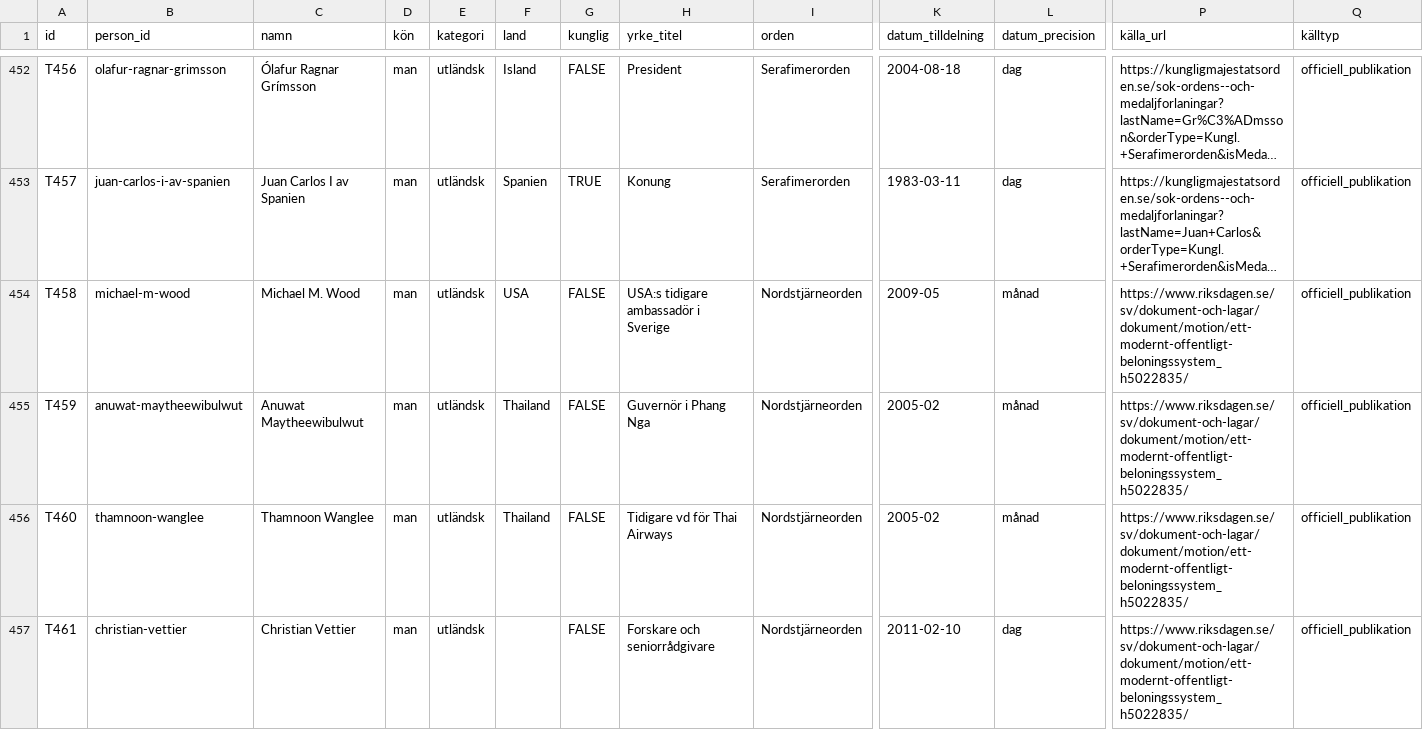
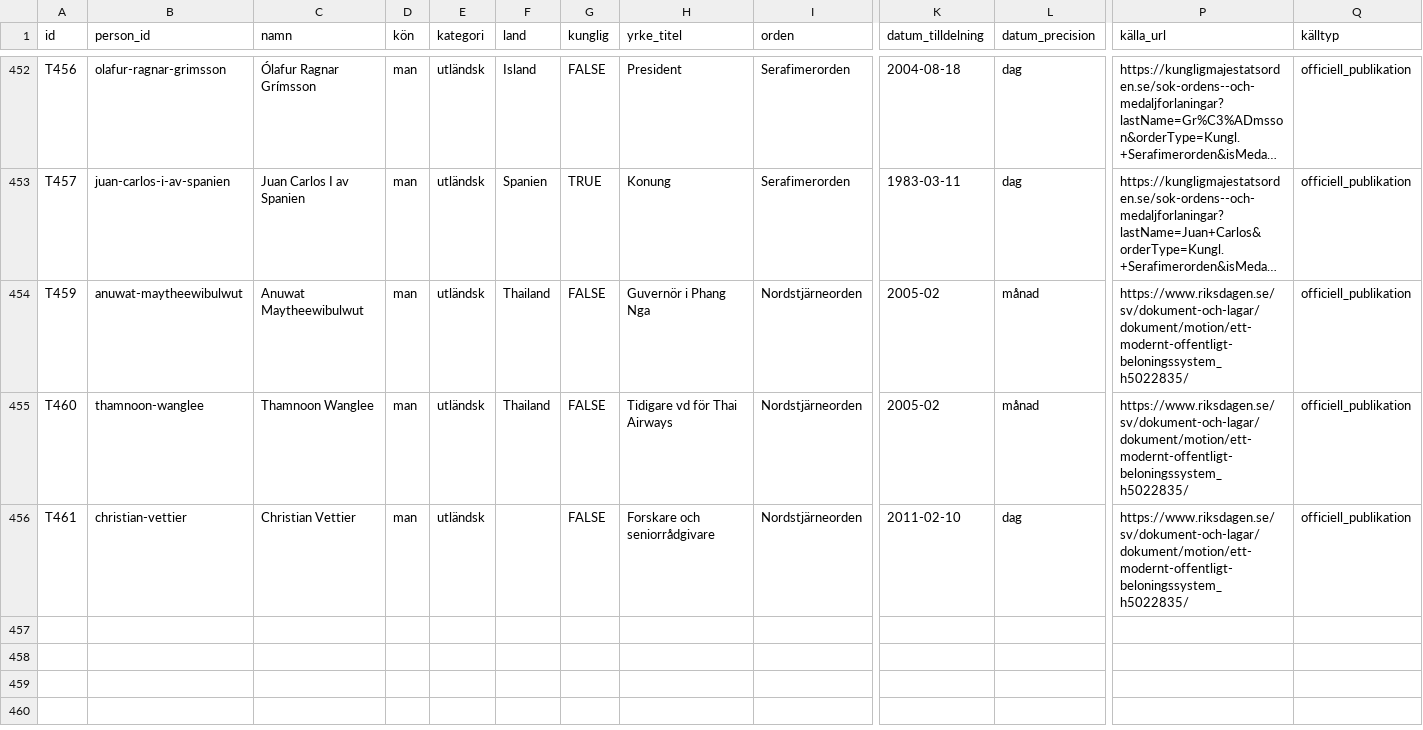
Before and after one commit to LeoLevenius/kungliga-ordnar, a CSV file: data/tilldelningar.csv, drawn as a sheet; only a part is shown, gaps mark what is left out; long unchanged cells end in …; rows hold the shown columns only; the diff names each change by its address in the sheet, - before the commit and + after, or states it on an @@ line.

Commit message:
Ta bort dubbel post för Michael Wood

```diff
--- a/data/tilldelningar.csv
+++ b/data/tilldelningar.csv
-row 454: T458 | michael-m-wood | Michael M. Wood | man | utländsk | USA | FALSE | USA:s tidigare ambassadör i Sverige | Nordstjärneorden | 2009-05 | månad | https://www.riksdagen.se/sv/dokument-och-lagar/dokument/motion/ett-modernt-offentligt-beloningssystem_h5022835/ | officiell_publikation
```
Also changed, not shown: data/andringslogg.csv.
